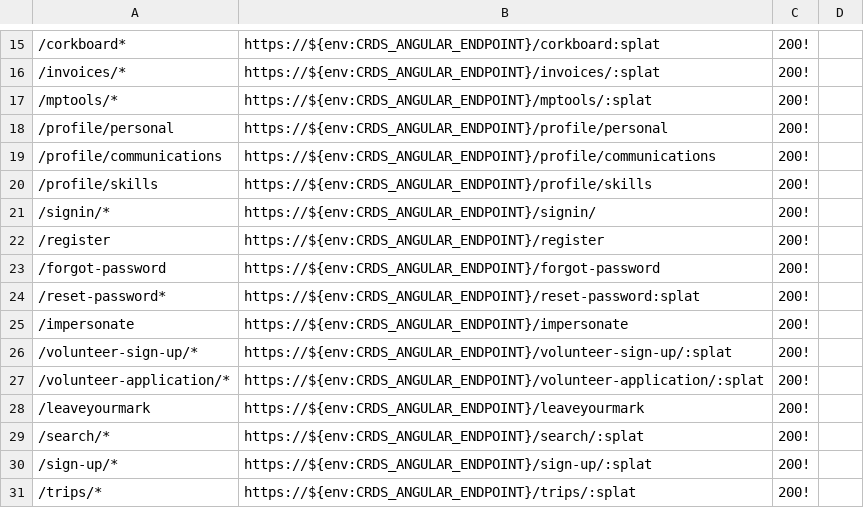
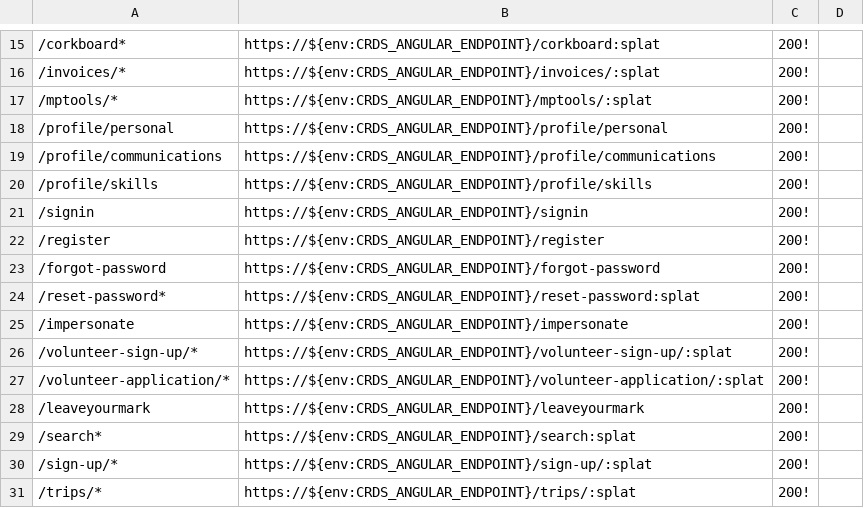
Before and after one commit to crdschurch/crds-net, a CSV file: redirects.csv, drawn as a sheet; only a part is shown, gaps mark what is left out; the diff names each change by its address in the sheet, - before the commit and + after, or states it on an @@ line.

Commit message:
maestro removal rollback

```diff
--- a/redirects.csv
+++ b/redirects.csv
-A21: /signin/*
+A21: /signin
-B21: https://${env:CRDS_ANGULAR_ENDPOINT}/signin/
+B21: https://${env:CRDS_ANGULAR_ENDPOINT}/signin
-A29: /search/*
+A29: /search*
-B29: https://${env:CRDS_ANGULAR_ENDPOINT}/search/:splat
+B29: https://${env:CRDS_ANGULAR_ENDPOINT}/search:splat
```
